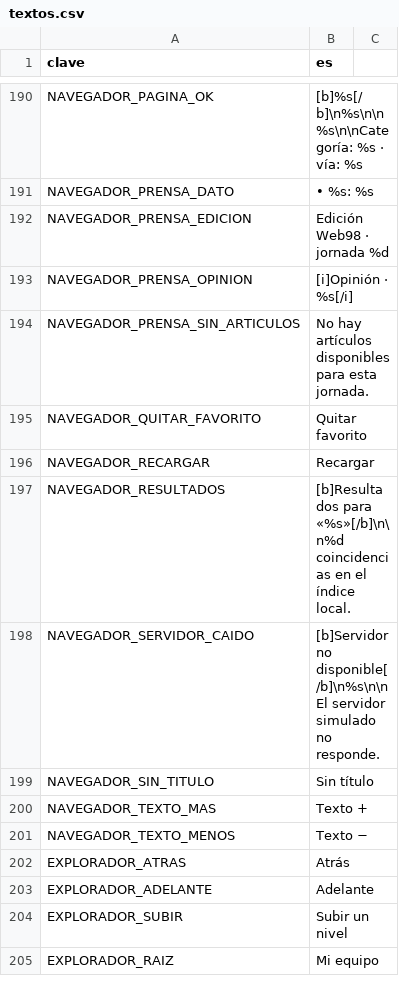
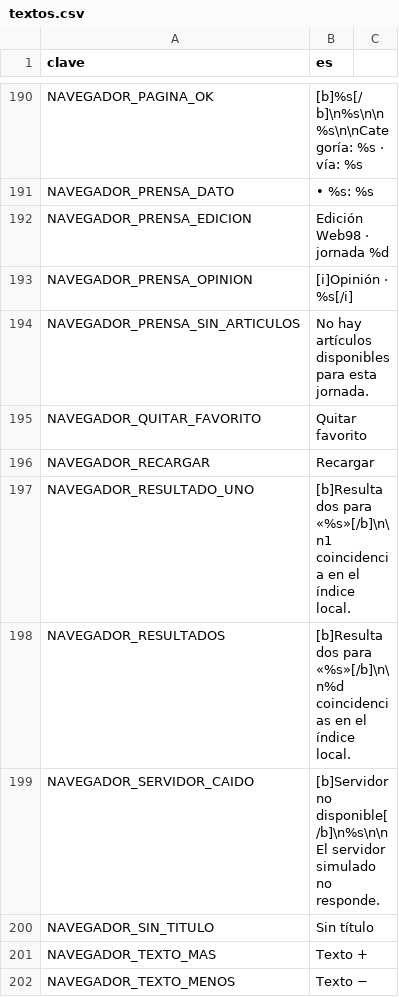
Before and after one commit to EspacioKoop/expediente-legado, a CSV file: godot/datos/textos.csv, drawn as a sheet; only a part is shown, gaps mark what is left out; the shorter side is filled out with more unchanged rows; the diff names each change by its address in the sheet, - before the commit and + after, or states it on an @@ line.

Commit message:
fix(web98): use singular result copy

```diff
--- a/godot/datos/textos.csv
+++ b/godot/datos/textos.csv
+row 197: NAVEGADOR_RESULTADO_UNO | [b]Resultados para «%s»[/b]\n\n1 coincidencia en el índice local.
```
